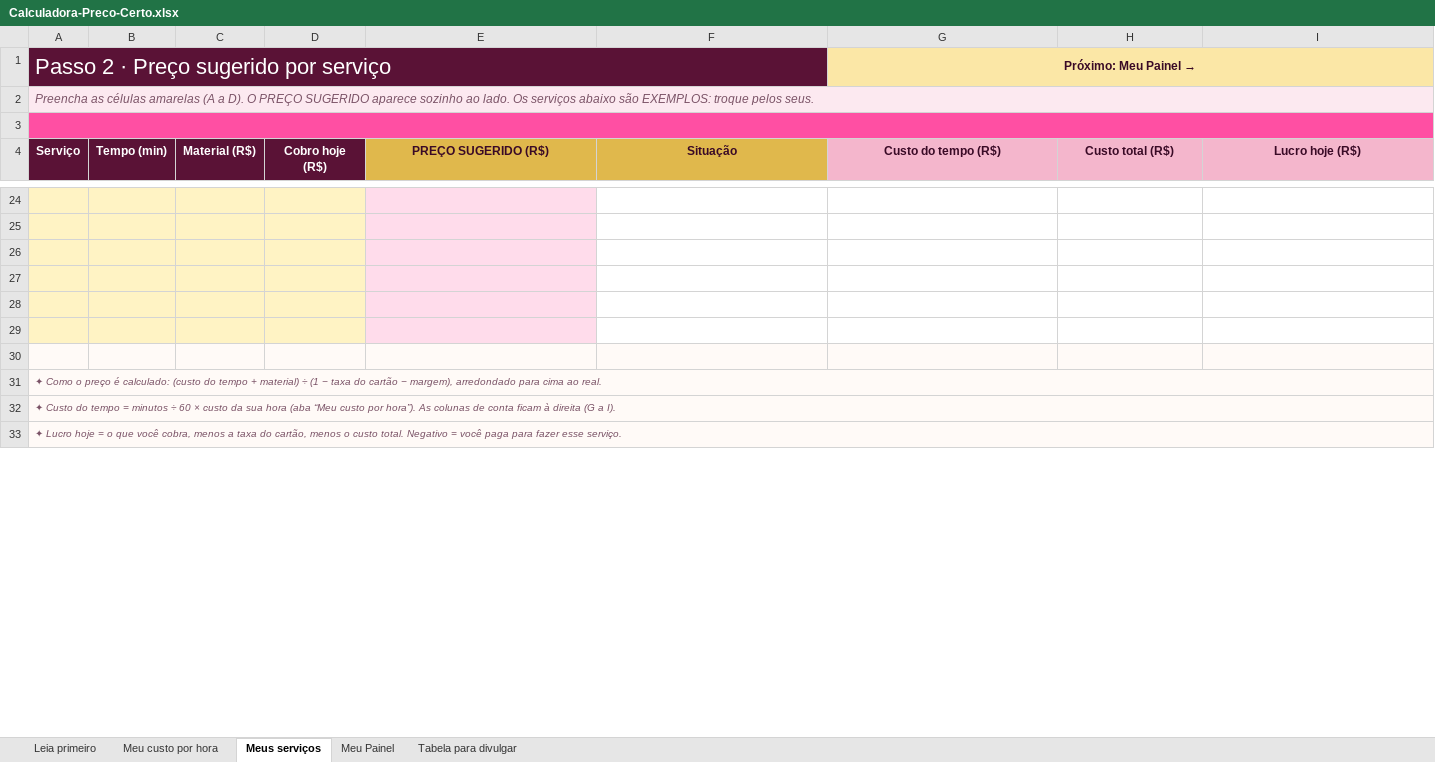
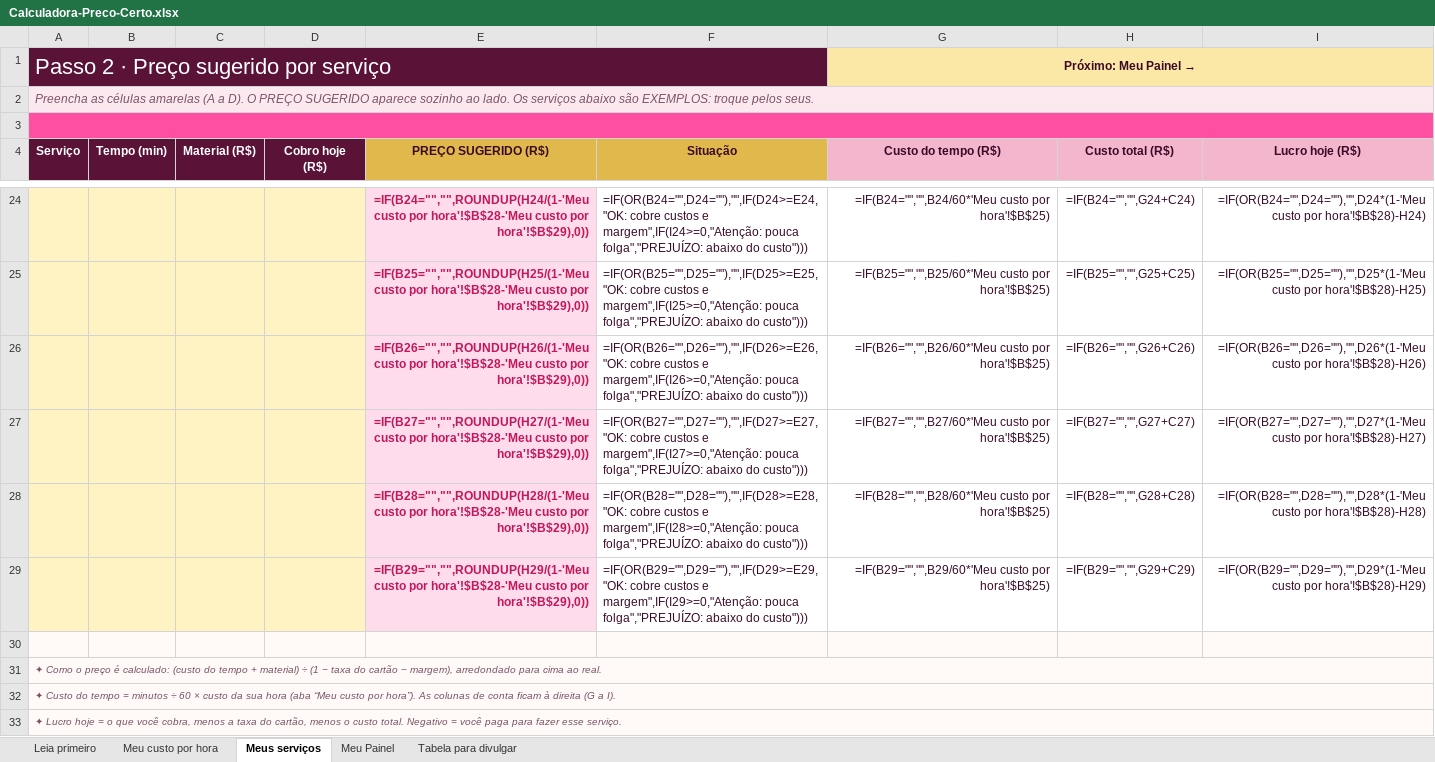
Before and after one commit to zepolsoft/site-kitprecocerto, an Excel workbook: Calculadora-Preco-Certo.xlsx, sheet Meus serviços, drawn as a sheet; only a part is shown, gaps mark what is left out; values as stored, in another font and other column widths than the file's, no borders; formulas without a stored value are shown as written; charts and pictures and conditional formats not drawn; the diff covers the shown part only; the diff names each change by its address in the sheet, - before the commit and + after, or states it on an @@ line.

```diff
--- a/Calculadora-Preco-Certo.xlsx (sheet Meus serviços)
+++ b/Calculadora-Preco-Certo.xlsx (sheet Meus serviços)
-row 24: (empty)
+row 24:  |  |  |  | =IF(B24="","",ROUNDUP(H24/(1-'Meu custo por hora'!$B$28-'Meu custo por hora'!$B$29),0)) | =IF(OR(B24="",D24=""),"",IF(D24>=E24,"OK: cobre custos e margem",IF(I24>=0,"Atenção: pouca folga","PREJUÍZO: abaixo do custo"))) | =IF(B24="","",B24/60*'Meu custo por hora'!$B$25) | =IF(B24="","",G24+C24) | =IF(OR(B24="",D24=""),"",D24*(1-'Meu custo por hora'!$B$28)-H24)
-row 25: (empty)
+row 25:  |  |  |  | =IF(B25="","",ROUNDUP(H25/(1-'Meu custo por hora'!$B$28-'Meu custo por hora'!$B$29),0)) | =IF(OR(B25="",D25=""),"",IF(D25>=E25,"OK: cobre custos e margem",IF(I25>=0,"Atenção: pouca folga","PREJUÍZO: abaixo do custo"))) | =IF(B25="","",B25/60*'Meu custo por hora'!$B$25) | =IF(B25="","",G25+C25) | =IF(OR(B25="",D25=""),"",D25*(1-'Meu custo por hora'!$B$28)-H25)
-row 26: (empty)
+row 26:  |  |  |  | =IF(B26="","",ROUNDUP(H26/(1-'Meu custo por hora'!$B$28-'Meu custo por hora'!$B$29),0)) | =IF(OR(B26="",D26=""),"",IF(D26>=E26,"OK: cobre custos e margem",IF(I26>=0,"Atenção: pouca folga","PREJUÍZO: abaixo do custo"))) | =IF(B26="","",B26/60*'Meu custo por hora'!$B$25) | =IF(B26="","",G26+C26) | =IF(OR(B26="",D26=""),"",D26*(1-'Meu custo por hora'!$B$28)-H26)
-row 27: (empty)
+row 27:  |  |  |  | =IF(B27="","",ROUNDUP(H27/(1-'Meu custo por hora'!$B$28-'Meu custo por hora'!$B$29),0)) | =IF(OR(B27="",D27=""),"",IF(D27>=E27,"OK: cobre custos e margem",IF(I27>=0,"Atenção: pouca folga","PREJUÍZO: abaixo do custo"))) | =IF(B27="","",B27/60*'Meu custo por hora'!$B$25) | =IF(B27="","",G27+C27) | =IF(OR(B27="",D27=""),"",D27*(1-'Meu custo por hora'!$B$28)-H27)
-row 28: (empty)
+row 28:  |  |  |  | =IF(B28="","",ROUNDUP(H28/(1-'Meu custo por hora'!$B$28-'Meu custo por hora'!$B$29),0)) | =IF(OR(B28="",D28=""),"",IF(D28>=E28,"OK: cobre custos e margem",IF(I28>=0,"Atenção: pouca folga","PREJUÍZO: abaixo do custo"))) | =IF(B28="","",B28/60*'Meu custo por hora'!$B$25) | =IF(B28="","",G28+C28) | =IF(OR(B28="",D28=""),"",D28*(1-'Meu custo por hora'!$B$28)-H28)
-row 29: (empty)
+row 29:  |  |  |  | =IF(B29="","",ROUNDUP(H29/(1-'Meu custo por hora'!$B$28-'Meu custo por hora'!$B$29),0)) | =IF(OR(B29="",D29=""),"",IF(D29>=E29,"OK: cobre custos e margem",IF(I29>=0,"Atenção: pouca folga","PREJUÍZO: abaixo do custo"))) | =IF(B29="","",B29/60*'Meu custo por hora'!$B$25) | =IF(B29="","",G29+C29) | =IF(OR(B29="",D29=""),"",D29*(1-'Meu custo por hora'!$B$28)-H29)
```
Also changed, not shown: 1 added row, 1 removed row and 104 edited cells elsewhere in this sheet, sheet Tabela para divulgar, sheet Meu Painel, sheet Meu custo por hora, charts or pictures, 9 other files.
